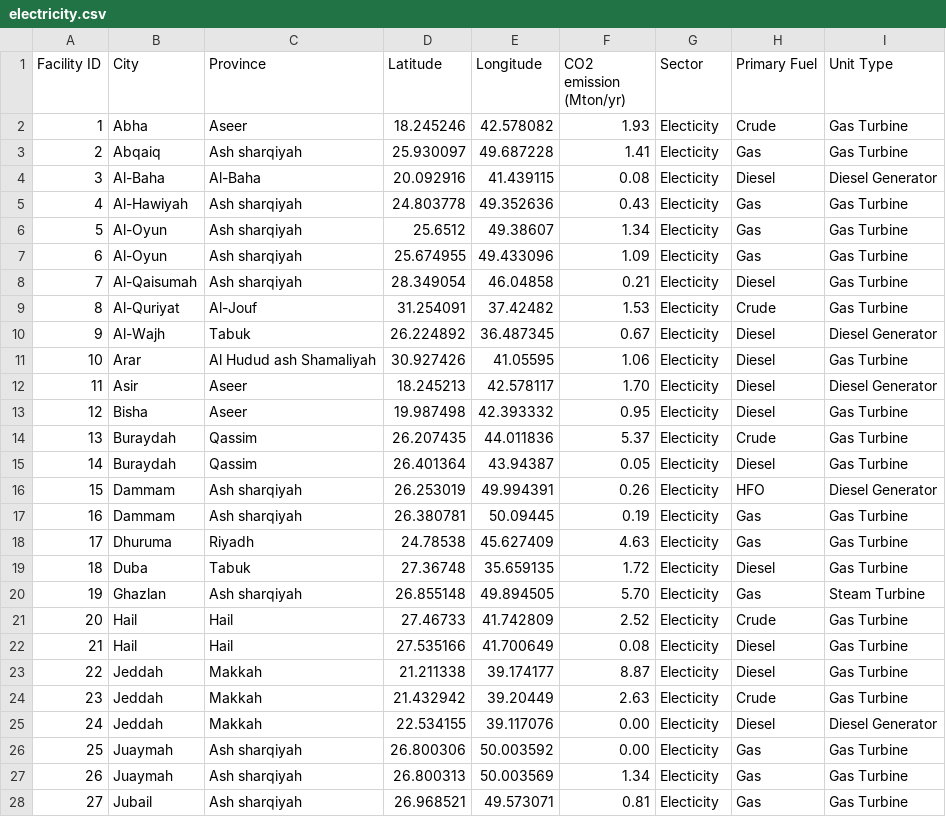
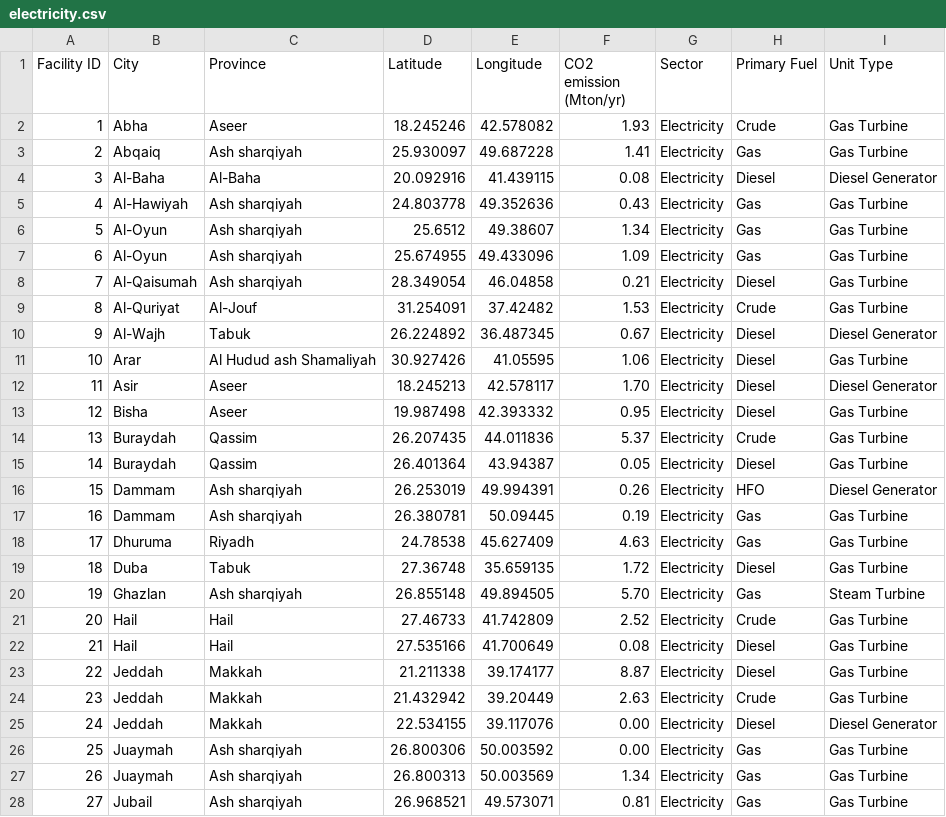
Before and after one commit to shaikhon/co2, a CSV file: data/electricity.csv, drawn as a sheet; only a part is shown; the diff covers the shown part only.

```diff
--- a/data/electricity.csv
+++ b/data/electricity.csv
@@ -1,28 +1,28 @@
 Facility ID,City,Province,Latitude,Longitude,CO2 emission (Mton/yr),Sector,Primary Fuel ,Unit Type
-1,Abha,Aseer,18.245246,42.578082,1.93,Electicity,Crude,Gas Turbine
-2,Abqaiq,Ash sharqiyah,25.930097,49.687228,1.41,Electicity,Gas,Gas Turbine
-3,Al-Baha,Al-Baha,20.092916,41.439115,0.08,Electicity,Diesel,Diesel Generator
-4,Al-Hawiyah,Ash sharqiyah,24.803778,49.352636,0.43,Electicity,Gas,Gas Turbine
-5,Al-Oyun,Ash sharqiyah,25.6512,49.38607,1.34,Electicity,Gas,Gas Turbine
-6,Al-Oyun,Ash sharqiyah,25.674955,49.433096,1.09,Electicity,Gas,Gas Turbine
-7,Al-Qaisumah,Ash sharqiyah,28.349054,46.04858,0.21,Electicity,Diesel,Gas Turbine
-8,Al-Quriyat,Al-Jouf,31.254091,37.42482,1.53,Electicity,Crude,Gas Turbine
-9,Al-Wajh,Tabuk,26.224892,36.487345,0.67,Electicity,Diesel,Diesel Generator
-10,Arar,Al Hudud ash Shamaliyah,30.927426,41.05595,1.06,Electicity,Diesel,Gas Turbine
-11,Asir,Aseer,18.245213,42.578117,1.70,Electicity,Diesel,Diesel Generator
-12,Bisha,Aseer,19.987498,42.393332,0.95,Electicity,Diesel,Gas Turbine
-13,Buraydah,Qassim,26.207435,44.011836,5.37,Electicity,Crude,Gas Turbine
-14,Buraydah,Qassim,26.401364,43.94387,0.05,Electicity,Diesel,Gas Turbine
-15,Dammam,Ash sharqiyah,26.253019,49.994391,0.26,Electicity,HFO,Diesel Generator
-16,Dammam,Ash sharqiyah,26.380781,50.09445,0.19,Electicity,Gas,Gas Turbine
-17,Dhuruma,Riyadh,24.78538,45.627409,4.63,Electicity,Gas,Gas Turbine
-18,Duba,Tabuk,27.36748,35.659135,1.72,Electicity,Diesel,Gas Turbine
-19,Ghazlan,Ash sharqiyah,26.855148,49.894505,5.70,Electicity,Gas,Steam Turbine
-20,Hail,Hail,27.46733,41.742809,2.52,Electicity,Crude,Gas Turbine
-21,Hail,Hail,27.535166,41.700649,0.08,Electicity,Diesel,Gas Turbine
-22,Jeddah,Makkah,21.211338,39.174177,8.87,Electicity,Diesel,Gas Turbine
-23,Jeddah,Makkah,21.432942,39.20449,2.63,Electicity,Crude,Gas Turbine
-24,Jeddah,Makkah,22.534155,39.117076,0.00,Electicity,Diesel,Diesel Generator
-25,Juaymah,Ash sharqiyah,26.800306,50.003592,0.00,Electicity,Gas,Gas Turbine
-26,Juaymah,Ash sharqiyah,26.800313,50.003569,1.34,Electicity,Gas,Gas Turbine
-27,Jubail,Ash sharqiyah,26.968521,49.573071,0.81,Electicity,Gas,Gas Turbine
+1,Abha,Aseer,18.245246,42.578082,1.93,Electricity,Crude,Gas Turbine
+2,Abqaiq,Ash sharqiyah,25.930097,49.687228,1.41,Electricity,Gas,Gas Turbine
+3,Al-Baha,Al-Baha,20.092916,41.439115,0.08,Electricity,Diesel,Diesel Generator
+4,Al-Hawiyah,Ash sharqiyah,24.803778,49.352636,0.43,Electricity,Gas,Gas Turbine
+5,Al-Oyun,Ash sharqiyah,25.6512,49.38607,1.34,Electricity,Gas,Gas Turbine
+6,Al-Oyun,Ash sharqiyah,25.674955,49.433096,1.09,Electricity,Gas,Gas Turbine
+7,Al-Qaisumah,Ash sharqiyah,28.349054,46.04858,0.21,Electricity,Diesel,Gas Turbine
+8,Al-Quriyat,Al-Jouf,31.254091,37.42482,1.53,Electricity,Crude,Gas Turbine
+9,Al-Wajh,Tabuk,26.224892,36.487345,0.67,Electricity,Diesel,Diesel Generator
+10,Arar,Al Hudud ash Shamaliyah,30.927426,41.05595,1.06,Electricity,Diesel,Gas Turbine
+11,Asir,Aseer,18.245213,42.578117,1.70,Electricity,Diesel,Diesel Generator
+12,Bisha,Aseer,19.987498,42.393332,0.95,Electricity,Diesel,Gas Turbine
+13,Buraydah,Qassim,26.207435,44.011836,5.37,Electricity,Crude,Gas Turbine
+14,Buraydah,Qassim,26.401364,43.94387,0.05,Electricity,Diesel,Gas Turbine
+15,Dammam,Ash sharqiyah,26.253019,49.994391,0.26,Electricity,HFO,Diesel Generator
+16,Dammam,Ash sharqiyah,26.380781,50.09445,0.19,Electricity,Gas,Gas Turbine
+17,Dhuruma,Riyadh,24.78538,45.627409,4.63,Electricity,Gas,Gas Turbine
+18,Duba,Tabuk,27.36748,35.659135,1.72,Electricity,Diesel,Gas Turbine
+19,Ghazlan,Ash sharqiyah,26.855148,49.894505,5.70,Electricity,Gas,Steam Turbine
+20,Hail,Hail,27.46733,41.742809,2.52,Electricity,Crude,Gas Turbine
+21,Hail,Hail,27.535166,41.700649,0.08,Electricity,Diesel,Gas Turbine
+22,Jeddah,Makkah,21.211338,39.174177,8.87,Electricity,Diesel,Gas Turbine
+23,Jeddah,Makkah,21.432942,39.20449,2.63,Electricity,Crude,Gas Turbine
+24,Jeddah,Makkah,22.534155,39.117076,0.00,Electricity,Diesel,Diesel Generator
+25,Juaymah,Ash sharqiyah,26.800306,50.003592,0.00,Electricity,Gas,Gas Turbine
+26,Juaymah,Ash sharqiyah,26.800313,50.003569,1.34,Electricity,Gas,Gas Turbine
+27,Jubail,Ash sharqiyah,26.968521,49.573071,0.81,Electricity,Gas,Gas Turbine
```
Also changed, not shown: 44 edited cells elsewhere in this file, 1 other file.
